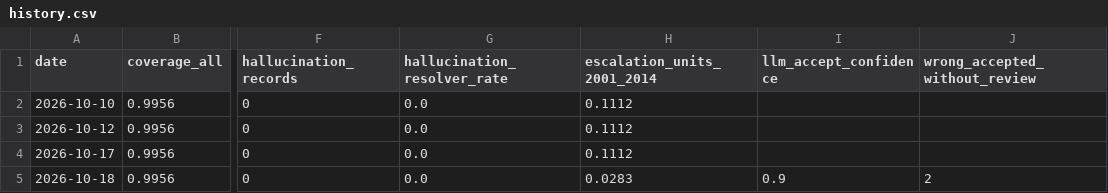
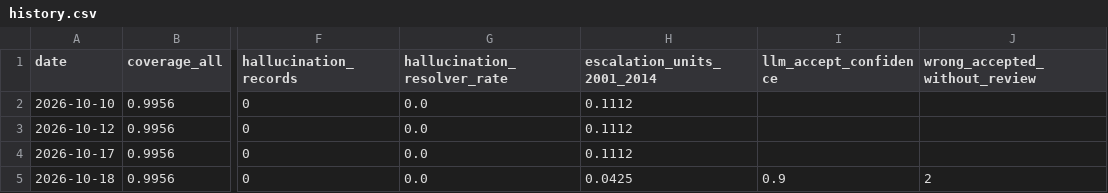
Before and after one commit to Sanchit-Ras/women-safety-ml-system, a CSV file: evals/history.csv, drawn as a sheet; only a part is shown, gaps mark what is left out; the diff names each change by its address in the sheet, - before the commit and + after, or states it on an @@ line.

Commit message:
Lookups held for a human count as human work and are carried as human decisions
An identity match whose name looks like a police unit (crime branch, cyber cell, eow) is held for a
human, so a verified one is a person's decision. Weekend 3's carry rule treated every lookup stage as
automatic and would have stopped carrying the 15 held lookups a human confirmed; resolver.sent_to_a_human
now names the rows the pipeline leaves to a person, and both carrying and the escalation count use it.

The escalation count had missed the 14 held lookups of 2001-2014 since the first report: names sent to
a human were 124, not 110. Report 2026-10-18 regenerated: with the cuts, 124 -> 42 (12.5% -> 4.2%),
still at a cost of 2 wrong names. The 8 carried 2015 rows labelled human are correct and unchanged.

```diff
--- a/evals/history.csv
+++ b/evals/history.csv
-H5 (escalation_units_2001_2014): 0.0283
+H5 (escalation_units_2001_2014): 0.0425
```
Also changed, not shown: 7 other files.
